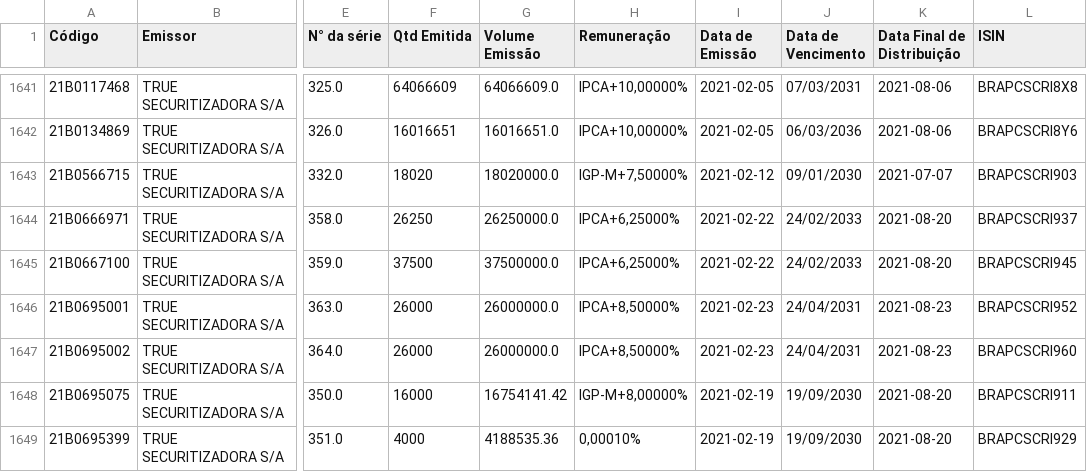
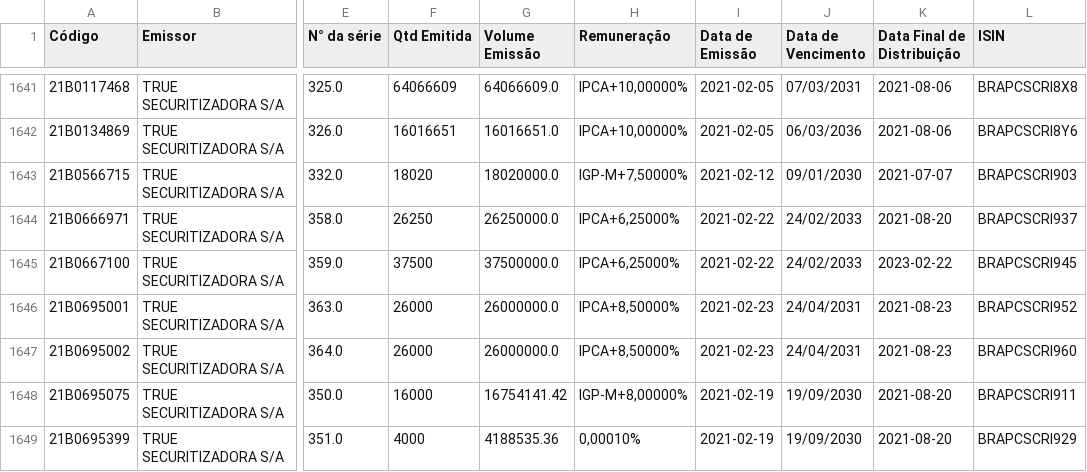
Before and after one commit to moderfla/scraper_cri_cetip, a CSV file: emissoes_cri.csv, drawn as a sheet; only a part is shown, gaps mark what is left out; the diff names each change by its address in the sheet, - before the commit and + after, or states it on an @@ line.

```diff
--- a/emissoes_cri.csv
+++ b/emissoes_cri.csv
-K1645 (Data Final de Distribuição): 2021-08-20
+K1645 (Data Final de Distribuição): 2023-02-22
```
Also changed, not shown: 1 other file.
